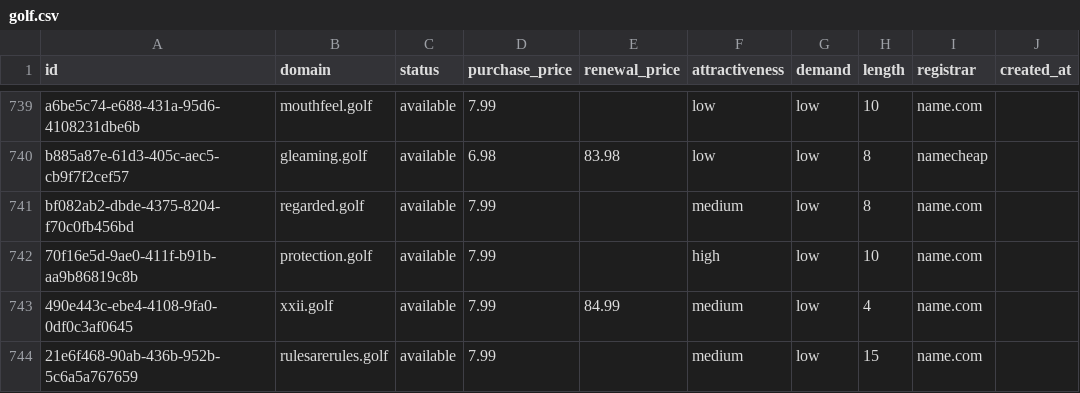
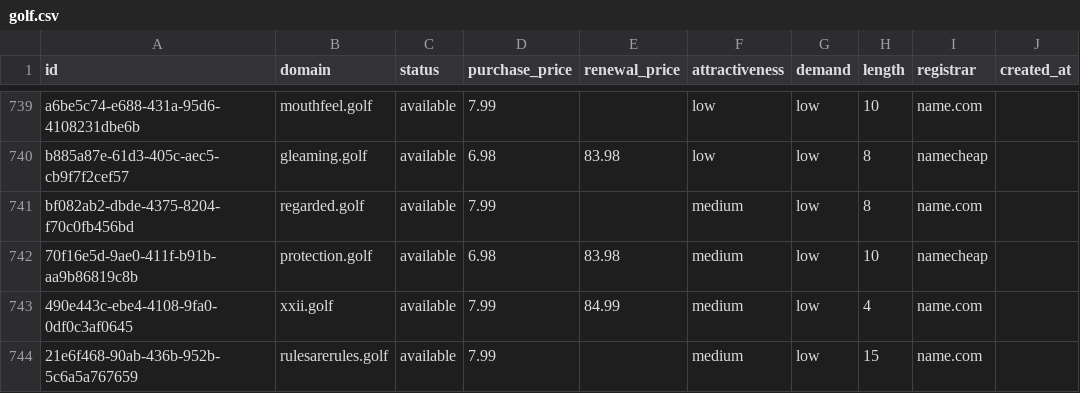
Before and after one commit to UniqueDomains/golf-oneword-domains, a CSV file: golf.csv, drawn as a sheet; only a part is shown, gaps mark what is left out; the diff names each change by its address in the sheet, - before the commit and + after, or states it on an @@ line.

Commit message:
Domains update

```diff
--- a/golf.csv
+++ b/golf.csv
-D742 (purchase_price): 7.99
+D742 (purchase_price): 6.98
-E742 (renewal_price): (empty)
+E742 (renewal_price): 83.98
-F742 (attractiveness): high
+F742 (attractiveness): medium
-I742 (registrar): name.com
+I742 (registrar): namecheap
```
Also changed, not shown: 4 other files.
